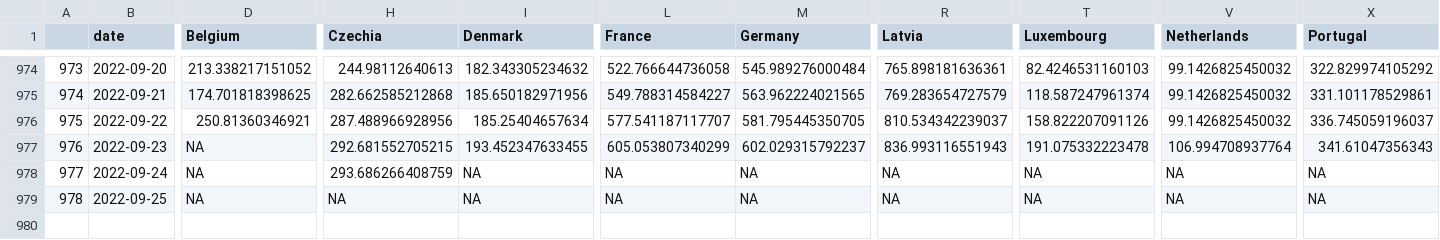
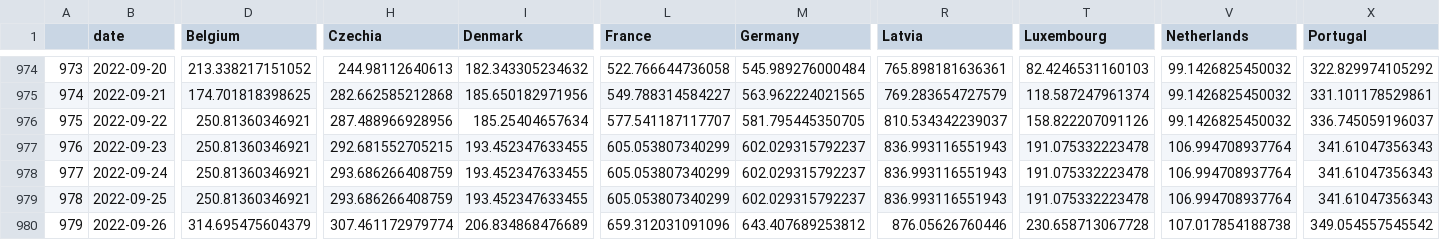
Before and after one commit to dfin-econ/dashboard, a CSV file: cases.csv, drawn as a sheet; only a part is shown, gaps mark what is left out; rows hold the shown columns only; the diff names each change by its address in the sheet, - before the commit and + after, or states it on an @@ line.

```diff
--- a/cases.csv
+++ b/cases.csv
-D977:D979 (Belgium): NA
+D977:D979 (Belgium): 250.81360346921
-I978:I979 (Denmark): NA
+I978:I979 (Denmark): 193.452347633455
-L978:L979 (France): NA
+L978:L979 (France): 605.053807340299
-M978:M979 (Germany): NA
+M978:M979 (Germany): 602.029315792237
-R978:R979 (Latvia): NA
+R978:R979 (Latvia): 836.993116551943
-T978:T979 (Luxembourg): NA
+T978:T979 (Luxembourg): 191.075332223478
-V978:V979 (Netherlands): NA
+V978:V979 (Netherlands): 106.994708937764
-X978:X979 (Portugal): NA
+X978:X979 (Portugal): 341.61047356343
-H979 (Czechia): NA
+H979 (Czechia): 293.686266408759
+row 980: 979 | 2022-09-26 | 314.695475604379 | 307.461172979774 | 206.834868476689 | 659.312031091096 | 643.407689253812 | 876.05626760446 | 230.658713067728 | 107.017854188738 | 349.054557545542
```
Also changed, not shown: cumulcases.csv, 1 other file.
